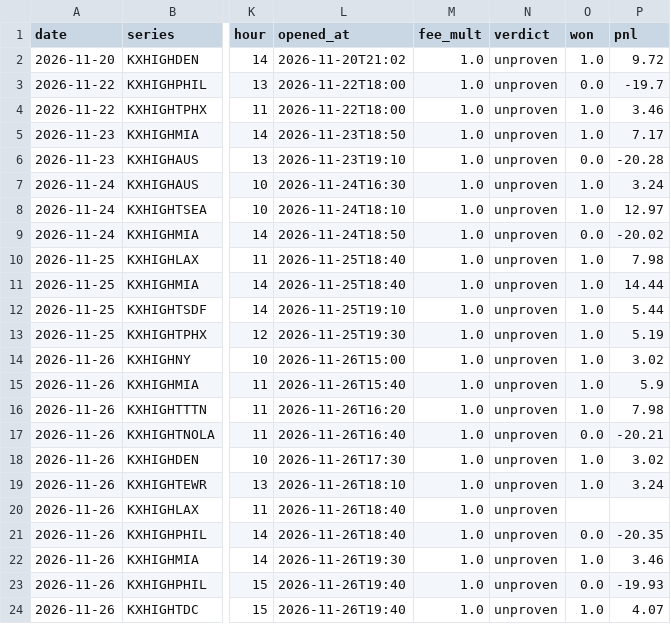
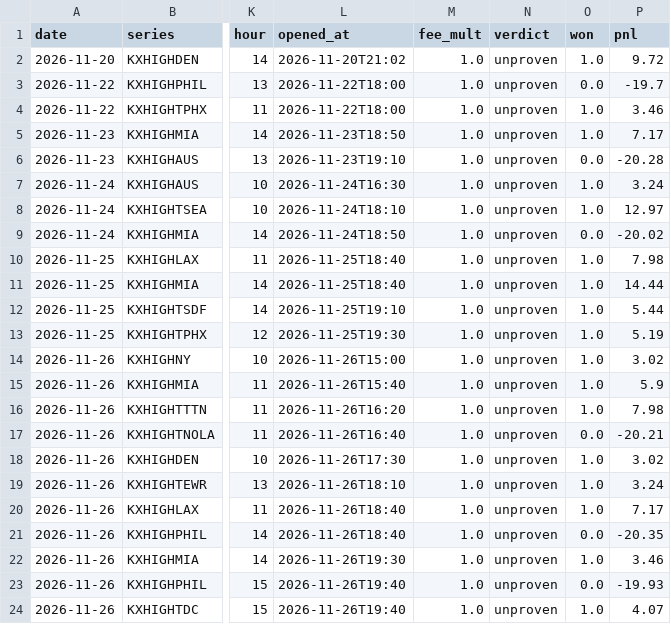
Before and after one commit to lucaslin1-collab/weather-live, a CSV file: data/paper_positions.csv, drawn as a sheet; only a part is shown, gaps mark what is left out; the diff names each change by its address in the sheet, - before the commit and + after, or states it on an @@ line.

```diff
--- a/data/paper_positions.csv
+++ b/data/paper_positions.csv
-O20 (won): (empty)
+O20 (won): 1.0
-P20 (pnl): (empty)
+P20 (pnl): 7.17
```
